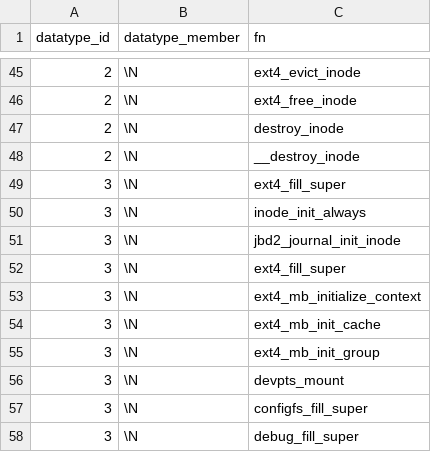
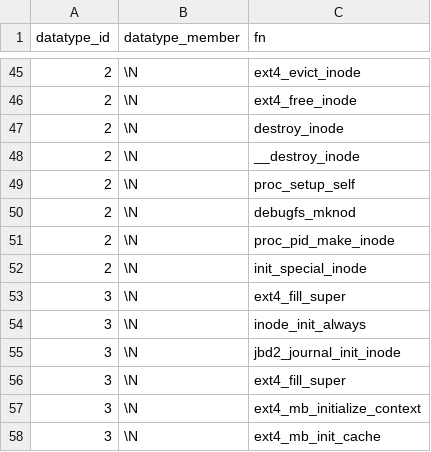
Before and after one commit to merlinscholz/lockdoc-tools, a CSV file: data/blacklist.csv, drawn as a sheet; only a part is shown, gaps mark what is left out; the shorter side is filled out with more unchanged rows.

Commit message:
blacklist++

```diff
--- a/data/blacklist.csv
+++ b/data/blacklist.csv
@@ -48,2 +48,6 @@ datatype_id;datatype_member;fn
 2;\N;__destroy_inode
+2;\N;proc_setup_self
+2;\N;debugfs_mknod
+2;\N;proc_pid_make_inode
+2;\N;init_special_inode
 3;\N;ext4_fill_super
```
